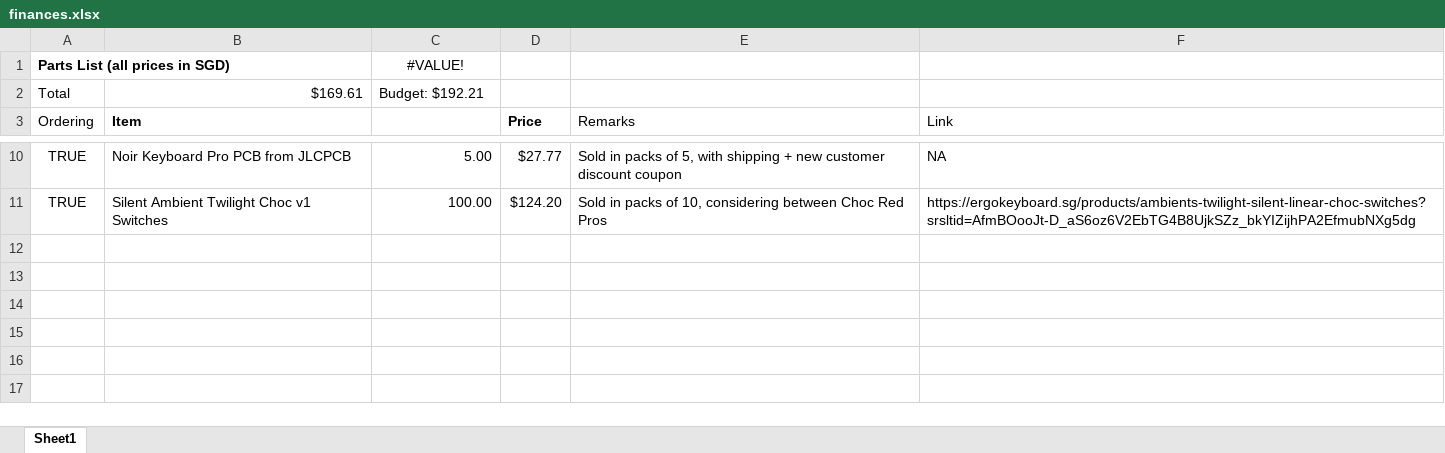
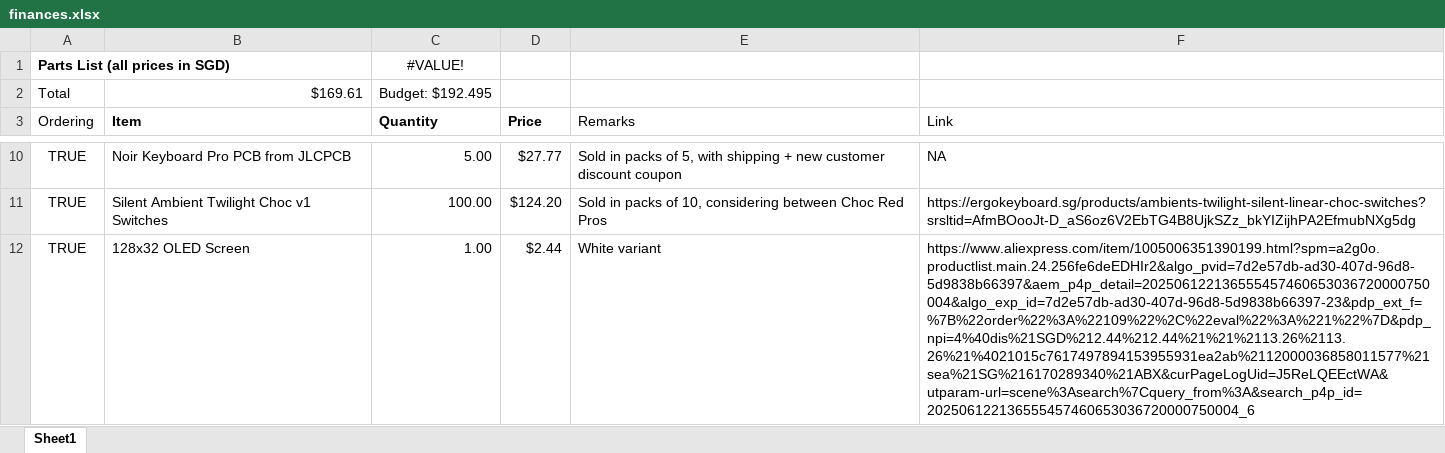
Before and after one commit to advaitconty/noir-keyboard-pro, an Excel workbook: finances.xlsx, sheet Sheet1, drawn as a sheet; only a part is shown, gaps mark what is left out; values as stored, in another font and other column widths than the file's, no borders; the diff names each change by its address in the sheet, - before the commit and + after, or states it on an @@ line.

Commit message:
modify finances

```diff
--- a/finances.xlsx (sheet Sheet1)
+++ b/finances.xlsx (sheet Sheet1)
-C2 (Quantity): Budget: $192.21
+C2 (Quantity): Budget: $192.495
-C3: (empty)
+C3: Quantity
+row 12: TRUE | 128x32 OLED Screen | 1.00 | $2.44 | White variant | https://www.aliexpress.com/item/1005006351390199.html?spm=a2g0o.productlist.main.24.256fe6deEDHIr2&algo_pvid=7d2e57db-ad30-407d-96d8-5d9838b66397&aem_p4p_detail=202506122136555457460653036720000750004&algo_exp_id=7d2e57db-ad30-407d-96d8-5d9838b66397-23&pdp_ext_f=%7B%22order%22%3A%22109%22%2C%22eval%22%3A%221%22%7D&pdp_npi=4%40dis%21SGD%212.44%212.44%21%21%2113.26%2113.26%21%4021015c7617497894153955931ea2ab%2112000036858011577%21sea%21SG%216170289340%21ABX&curPageLogUid=J5ReLQEEctWA&utparam-url=scene%3Asearch%7Cquery_from%3A&search_p4p_id=202506122136555457460653036720000750004_6
```
